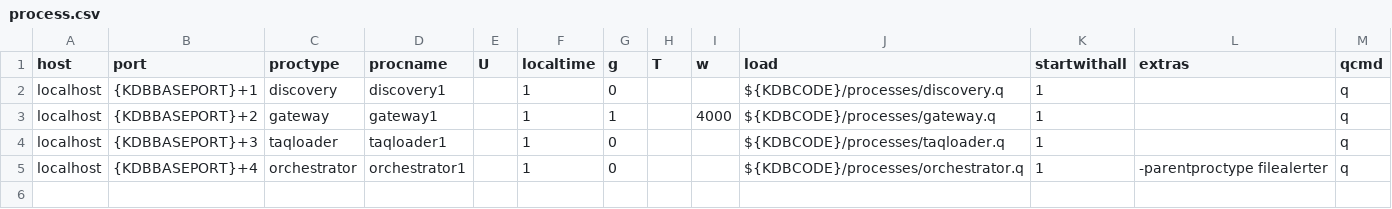
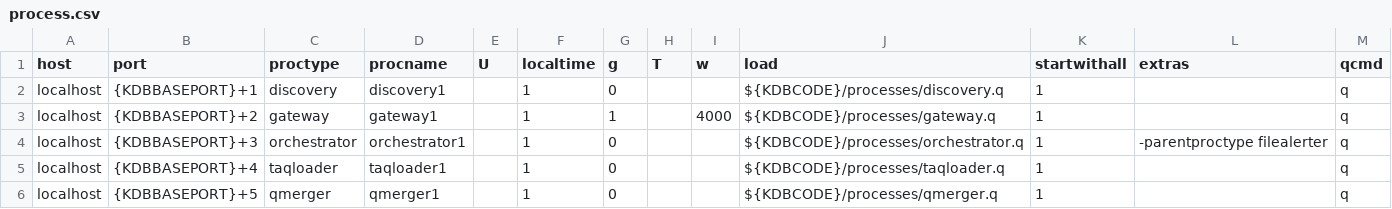
Before and after one commit to AquaQAnalytics/TorQ-TAQ, a CSV file: appconfig/process.csv, drawn as a sheet.

Commit message:
Quote Merger (#5)
* initial qmerger

* WIP, not yet usable

* WIP mark 2

* works but no error trapping yet

* completed merger function

* Remove testing steps

* introduce environment variables

* add move to hdb function

* move test lines to bottom

* set tempdb environment variable

* Change merge to output boolean

* add log messages in merge

* add log messages in reset

* key -merged- dictionary by date and split

* remove split file loading and unenumerating

* move to hdb using system commands

* uncomment logging

* make global split variable local

* move setenv.sh

* persist merged table

* make date a variable

* set merged table as environment variable

* change TORQMERGED env variable to TORQTAQMERGED

* change in setenv.sh

* remove global path assignments

* remove test lines

* remove global split variable

* add processes to process.csv

* add config for qmerger

* add default values to qmerger

Co-authored-by: robsketch <robert.sketch@aquaq.co.uk>
Co-authored-by: robsketch <55433774+robsketch@users.noreply.github.com>

```diff
--- a/appconfig/process.csv
+++ b/appconfig/process.csv
@@ -3,3 +3,4 @@ localhost,{KDBBASEPORT}+1,discovery,discovery1,,1,0,,,${KDBCODE}/processes/disco
 localhost,{KDBBASEPORT}+2,gateway,gateway1,,1,1,,4000,${KDBCODE}/processes/gateway.q,1,,q
-localhost,{KDBBASEPORT}+3,taqloader,taqloader1,,1,0,,,${KDBCODE}/processes/taqloader.q,1,,q
-localhost,{KDBBASEPORT}+4,orchestrator,orchestrator1,,1,0,,,${KDBCODE}/processes/orchestrator.q,1,-parentproctype filealerter,q
+localhost,{KDBBASEPORT}+3,orchestrator,orchestrator1,,1,0,,,${KDBCODE}/processes/orchestrator.q,1,-parentproctype filealerter,q
+localhost,{KDBBASEPORT}+4,taqloader,taqloader1,,1,0,,,${KDBCODE}/processes/taqloader.q,1,,q
+localhost,{KDBBASEPORT}+5,qmerger,qmerger1,,1,0,,,${KDBCODE}/processes/qmerger.q,1,,q
```
Also changed, not shown: 3 other files.
